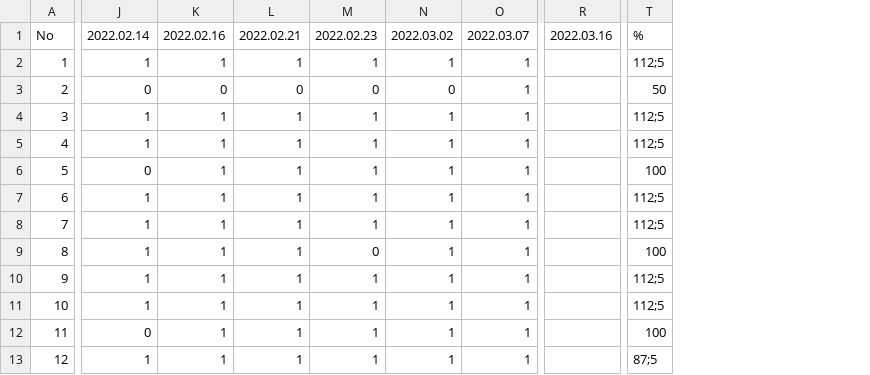
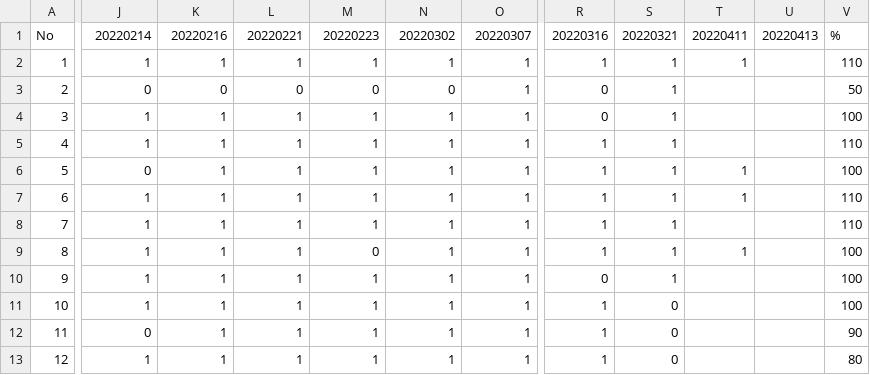
Before and after one commit to hamonangann/presence-script, a CSV file: daftar-mhs_vLive.csv, drawn as a sheet; only a part is shown, gaps mark what is left out; removed rows and columns are numbered as before the commit, all else as after; the diff covers the shown part only; the diff names each change by its address in the sheet, - before the commit and + after, or states it on an @@ line.

```diff
--- a/daftar-mhs_vLive.csv
+++ b/daftar-mhs_vLive.csv
-column R, row 1: 2022.03.16
-column T, rows 1-13: % | 112;5 | 50 | 112;5 | 112;5 | 100 | 112;5 | 112;5 | 100 | 112;5 | 112;5 | 100 | 87;5
+column R, rows 1-13: 20220316 | 1 | 0 | 0 | 1 | 1 | 1 | 1 | 1 | 0 | 1 | 1 | 1
+column S, rows 1-13: 20220321 | 1 | 1 | 1 | 1 | 1 | 1 | 1 | 1 | 1 | 0 | 0 | 0
+column T, rows 1-9: 20220411 | 1 |  |  |  | 1 | 1 |  | 1
+column U, row 1: 20220413
+column V, rows 1-13: % | 110 | 50 | 100 | 110 | 100 | 110 | 110 | 100 | 100 | 100 | 90 | 80
-J1: 2022.02.14
+J1: 20220214
-K1: 2022.02.16
+K1: 20220216
-L1: 2022.02.21
+L1: 20220221
-M1: 2022.02.23
+M1: 20220223
-N1: 2022.03.02
+N1: 20220302
-O1: 2022.03.07
+O1: 20220307
```
Also changed, not shown: 1 removed column and 2 edited cells elsewhere in this file, meetingAttendanceReport.csv, res_data.csv, 1 other file.
